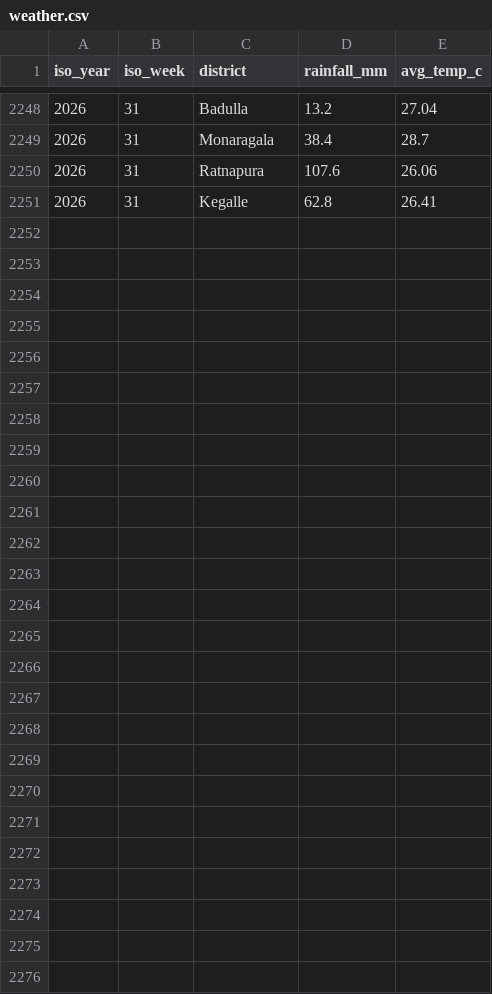
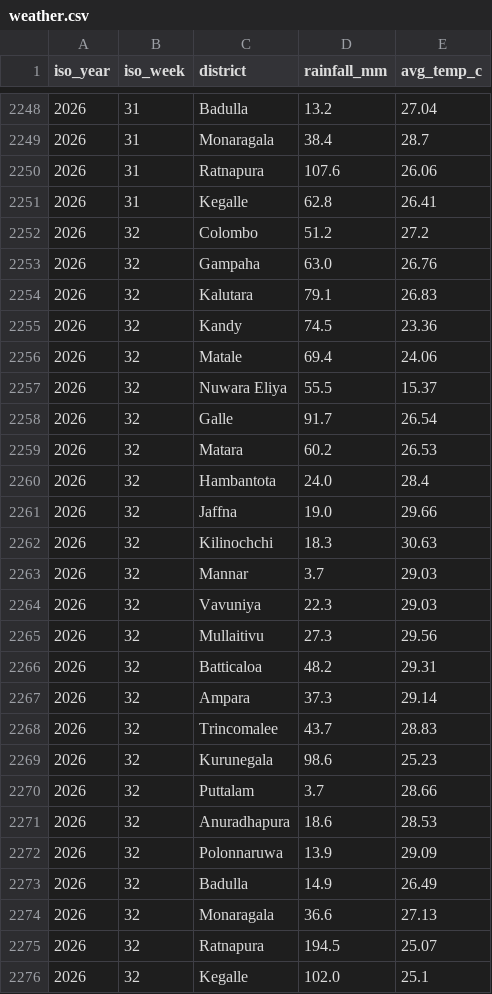
Before and after one commit to Chankeli2004/vector-AI-LK, a CSV file: data/weather.csv, drawn as a sheet; only a part is shown, gaps mark what is left out.

```diff
--- a/data/weather.csv
+++ b/data/weather.csv
@@ -2251 +2251,26 @@ iso_year,iso_week,district,rainfall_mm,avg_temp_c
 2026,31,Kegalle,62.8,26.41
+2026,32,Colombo,51.2,27.2
+2026,32,Gampaha,63.0,26.76
+2026,32,Kalutara,79.1,26.83
+2026,32,Kandy,74.5,23.36
+2026,32,Matale,69.4,24.06
+2026,32,Nuwara Eliya,55.5,15.37
+2026,32,Galle,91.7,26.54
+2026,32,Matara,60.2,26.53
+2026,32,Hambantota,24.0,28.4
+2026,32,Jaffna,19.0,29.66
+2026,32,Kilinochchi,18.3,30.63
+2026,32,Mannar,3.7,29.03
+2026,32,Vavuniya,22.3,29.03
+2026,32,Mullaitivu,27.3,29.56
+2026,32,Batticaloa,48.2,29.31
+2026,32,Ampara,37.3,29.14
+2026,32,Trincomalee,43.7,28.83
+2026,32,Kurunegala,98.6,25.23
+2026,32,Puttalam,3.7,28.66
+2026,32,Anuradhapura,18.6,28.53
+2026,32,Polonnaruwa,13.9,29.09
+2026,32,Badulla,14.9,26.49
+2026,32,Monaragala,36.6,27.13
+2026,32,Ratnapura,194.5,25.07
+2026,32,Kegalle,102.0,25.1
```
Also changed, not shown: data/history.csv, 2 other files.
